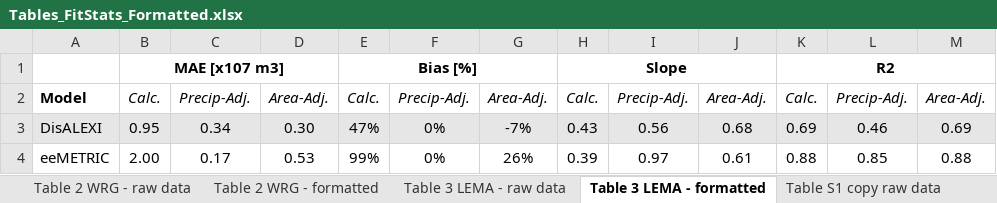
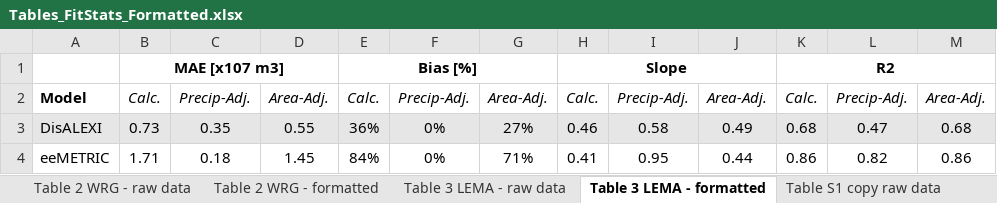
Before and after one commit to samzipper/SD-6_MapWaterConservation, an Excel workbook: figures+tables/Tables_FitStats_Formatted.xlsx, sheet Table 3 LEMA - formatted, drawn as a sheet; only a part is shown; values as stored, in another font and other column widths than the file's, no borders; the diff covers the shown part only; the diff names each change by its address in the sheet, - before the commit and + after, or states it on an @@ line.

```diff
--- a/figures+tables/Tables_FitStats_Formatted.xlsx (sheet Table 3 LEMA - formatted)
+++ b/figures+tables/Tables_FitStats_Formatted.xlsx (sheet Table 3 LEMA - formatted)
-B3: 0.95
+B3: 0.73
-C3: 0.34
+C3: 0.35
-D3: 0.30
+D3: 0.55
-E3: 47%
+E3: 36%
-G3: -7%
+G3: 27%
-H3: 0.43
+H3: 0.46
-I3: 0.56
+I3: 0.58
-J3: 0.68
+J3: 0.49
-K3: 0.69
+K3: 0.68
-L3: 0.46
+L3: 0.47
-M3: 0.69
+M3: 0.68
-B4: 2.00
+B4: 1.71
-C4: 0.17
+C4: 0.18
-D4: 0.53
+D4: 1.45
-E4: 99%
+E4: 84%
-G4: 26%
+G4: 71%
-H4: 0.39
+H4: 0.41
-I4: 0.97
+I4: 0.95
-J4: 0.61
+J4: 0.44
-K4: 0.88
+K4: 0.86
-L4: 0.85
+L4: 0.82
-M4: 0.88
+M4: 0.86
```
Also changed, not shown: 50 edited cells elsewhere in this sheet, sheet Table 2 WRG - raw data, sheet Table 3 LEMA - raw data, sheet Table 2 WRG - formatted, 8 other files.
